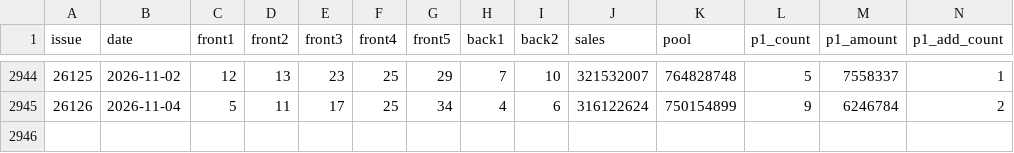
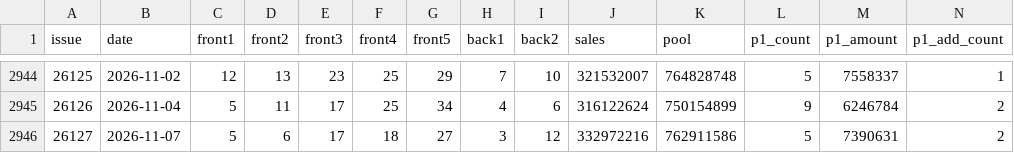
Before and after one commit to xixi66666/love5000, a CSV file: website/lottery/data/dlt.csv, drawn as a sheet; only a part is shown, gaps mark what is left out; rows hold the shown columns only; the diff names each change by its address in the sheet, - before the commit and + after, or states it on an @@ line.

```diff
--- a/website/lottery/data/dlt.csv
+++ b/website/lottery/data/dlt.csv
+row 2946: 26127 | 2026-11-07 | 5 | 6 | 17 | 18 | 27 | 3 | 12 | 332972216 | 762911586 | 5 | 7390631 | 2
```
Also changed, not shown: website/lottery/data/ssq.csv, website/lottery/data/ssq_prizes.csv, 1 other file.
